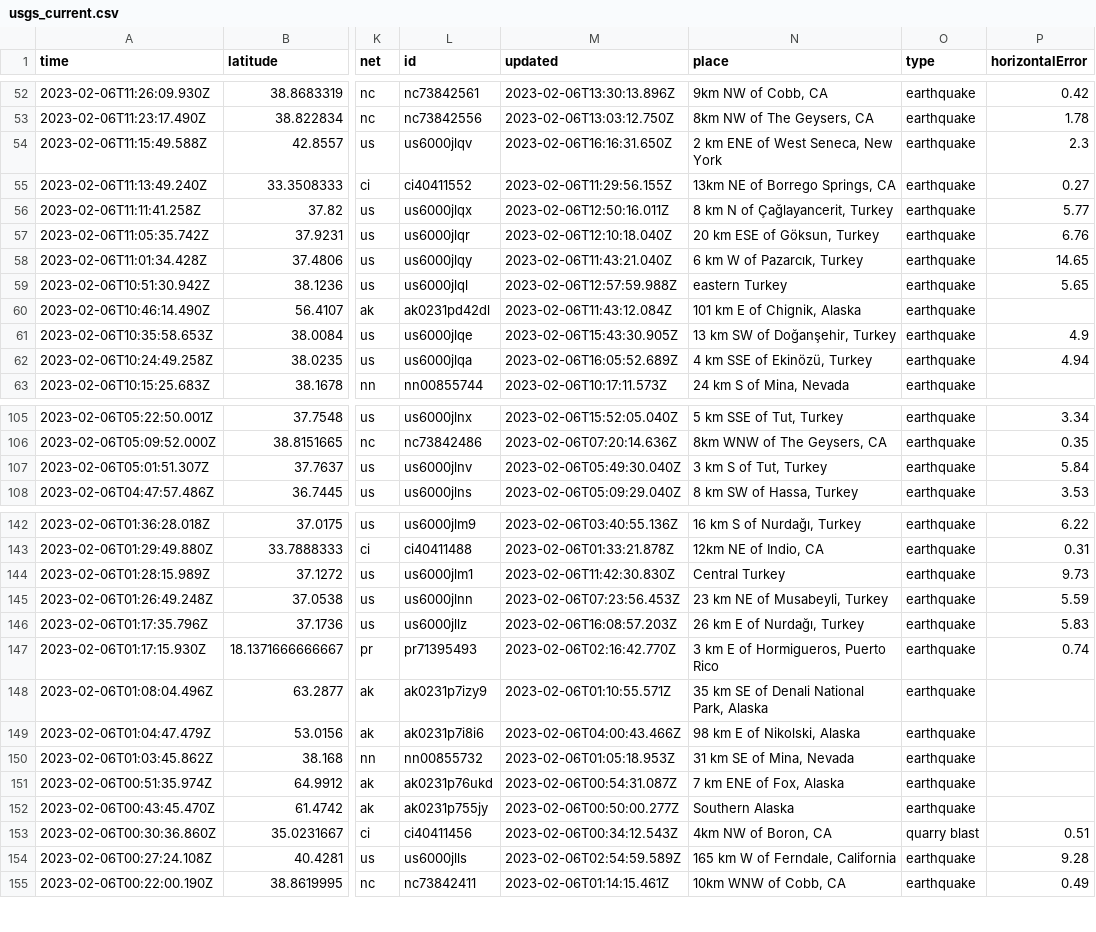
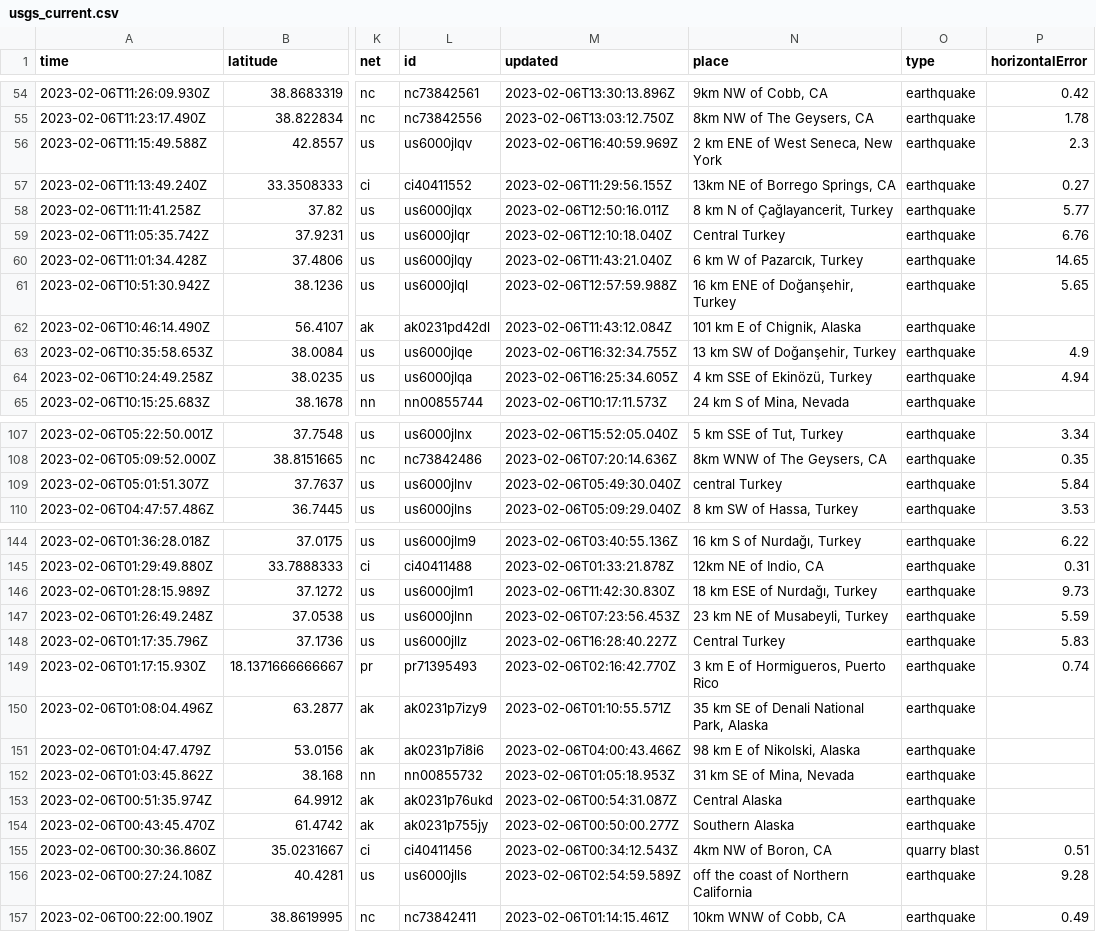
Before and after one commit to mattrehbein/nicar22-github-actions, a CSV file: usgs_current.csv, drawn as a sheet; only a part is shown, gaps mark what is left out; addresses are those after the commit; the diff covers the shown part only; the diff names each change by its address in the sheet, - before the commit and + after, or states it on an @@ line.

```diff
--- a/usgs_current.csv
+++ b/usgs_current.csv
-M56 (updated): 2023-02-06T16:16:31.650Z
+M56 (updated): 2023-02-06T16:40:59.969Z
-N59 (place): 20 km ESE of Göksun, Turkey
+N59 (place): Central Turkey
-N61 (place): eastern Turkey
+N61 (place): 16 km ENE of Doğanşehir, Turkey
-M63 (updated): 2023-02-06T15:43:30.905Z
+M63 (updated): 2023-02-06T16:32:34.755Z
-M64 (updated): 2023-02-06T16:05:52.689Z
+M64 (updated): 2023-02-06T16:25:34.605Z
-N109 (place): 3 km S of Tut, Turkey
+N109 (place): central Turkey
-N146 (place): Central Turkey
+N146 (place): 18 km ESE of Nurdağı, Turkey
-M148 (updated): 2023-02-06T16:08:57.203Z
+M148 (updated): 2023-02-06T16:28:40.227Z
-N148 (place): 26 km E of Nurdağı, Turkey
+N148 (place): Central Turkey
-N153 (place): 7 km ENE of Fox, Alaska
+N153 (place): Central Alaska
-N156 (place): 165 km W of Ferndale, California
+N156 (place): off the coast of Northern California
```
Also changed, not shown: 2 added rows, 2 removed rows and 35 edited cells elsewhere in this file.
